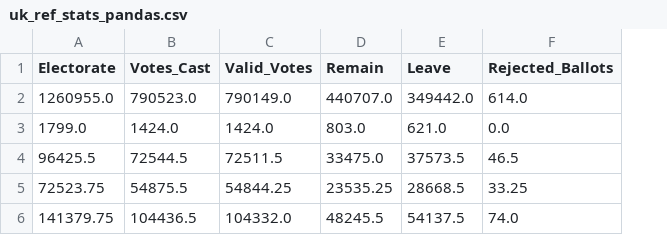
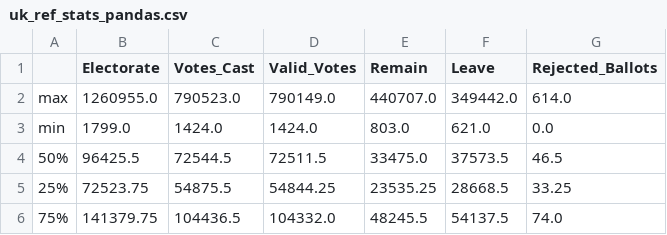
Before and after one commit to BethanyWeisberg/Coding-Practice, a CSV file: working_with_datasets/uk_ref_stats_pandas.csv, drawn as a sheet; the diff names each change by its address in the sheet, - before the commit and + after, or states it on an @@ line.

```diff
--- a/working_with_datasets/uk_ref_stats_pandas.csv
+++ b/working_with_datasets/uk_ref_stats_pandas.csv
+column A, rows 2-6: max | min | 50% | 25% | 75%
```
Also changed, not shown: 1 other file.
